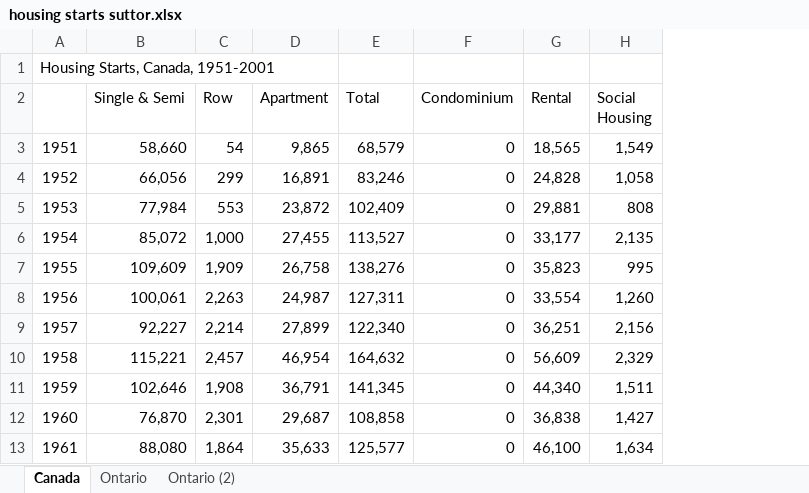
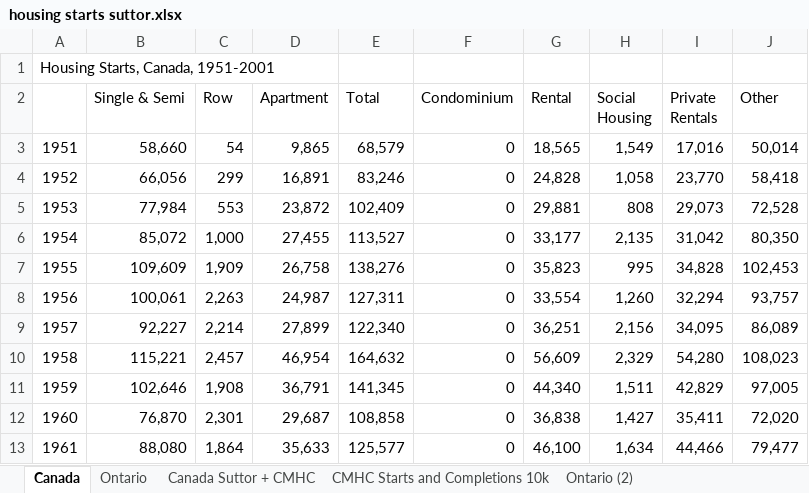
Before and after one commit to phillmv/okayfail.com, an Excel workbook: source/img/housing starts suttor.xlsx, sheet Canada, drawn as a sheet; only a part is shown; values as stored, in another font and other column widths than the file's, no borders; charts and pictures not drawn; the diff names each change by its address in the sheet, - before the commit and + after, or states it on an @@ line.

```diff
--- a/source/img/housing starts suttor.xlsx (sheet Canada)
+++ b/source/img/housing starts suttor.xlsx (sheet Canada)
+sheet tab: Canada Suttor + CMHC
+sheet tab: CMHC Starts and Completions 10k
+column I (Private Rentals), rows 3-13: 17,016 | 23,770 | 29,073 | 31,042 | 34,828 | 32,294 | 34,095 | 54,280 | 42,829 | 35,411 | 44,466
+column J (Other), rows 3-13: 50,014 | 58,418 | 72,528 | 80,350 | 102,453 | 93,757 | 86,089 | 108,023 | 97,005 | 72,020 | 79,477
```
Also changed, not shown: charts or pictures, 1 other file.
